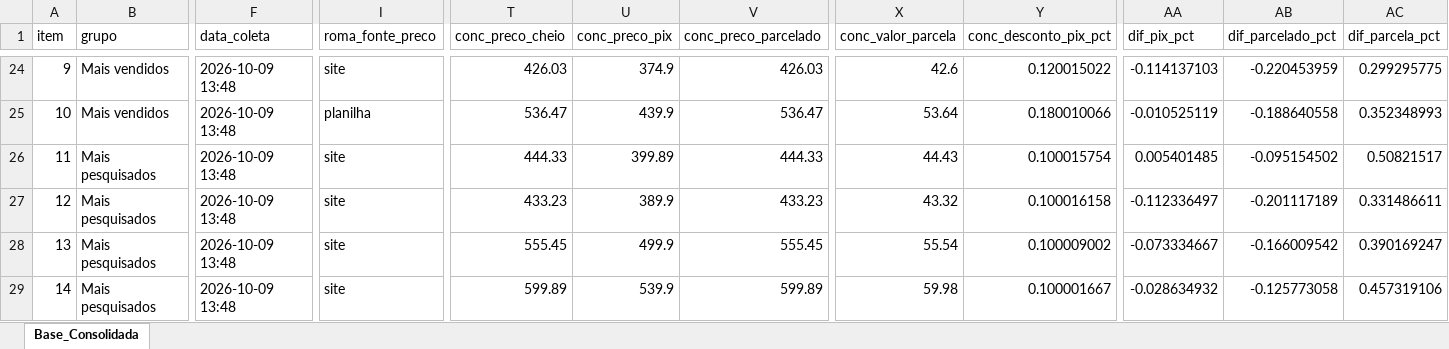
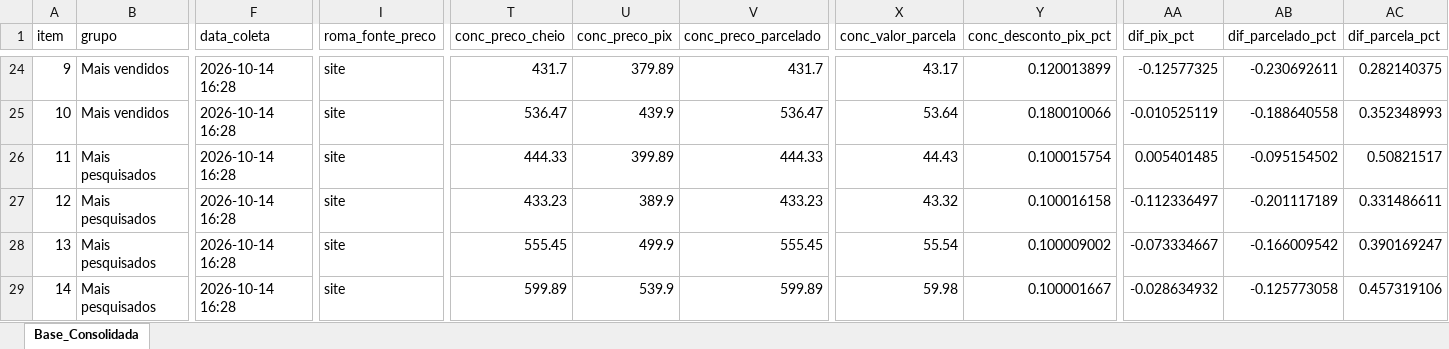
Before and after one commit to lucashenrique089/pesquisa-precos-pesquisa, an Excel workbook: base_concorrencia.xlsx, sheet Base_Consolidada, drawn as a sheet; only a part is shown, gaps mark what is left out; values as stored, in another font and other column widths than the file's, no borders; the diff covers the shown part only; the diff names each change by its address in the sheet, - before the commit and + after, or states it on an @@ line.

```diff
--- a/base_concorrencia.xlsx (sheet Base_Consolidada)
+++ b/base_concorrencia.xlsx (sheet Base_Consolidada)
-F24:F29 (data_coleta): 2026-10-09 13:48
+F24:F29 (data_coleta): 2026-10-14 16:28
-T24 (conc_preco_cheio): 426.03
+T24 (conc_preco_cheio): 431.7
-U24 (conc_preco_pix): 374.9
+U24 (conc_preco_pix): 379.89
-V24 (conc_preco_parcelado): 426.03
+V24 (conc_preco_parcelado): 431.7
-X24 (conc_valor_parcela): 42.6
+X24 (conc_valor_parcela): 43.17
-Y24 (conc_desconto_pix_pct): 0.120015022
+Y24 (conc_desconto_pix_pct): 0.120013899
-AA24 (dif_pix_pct): -0.114137103
+AA24 (dif_pix_pct): -0.12577325
-AB24 (dif_parcelado_pct): -0.220453959
+AB24 (dif_parcelado_pct): -0.230692611
-AC24 (dif_parcela_pct): 0.299295775
+AC24 (dif_parcela_pct): 0.282140375
-I25 (roma_fonte_preco): planilha
+I25 (roma_fonte_preco): site
```
Also changed, not shown: 86 edited cells elsewhere in this sheet, 34 other files.
